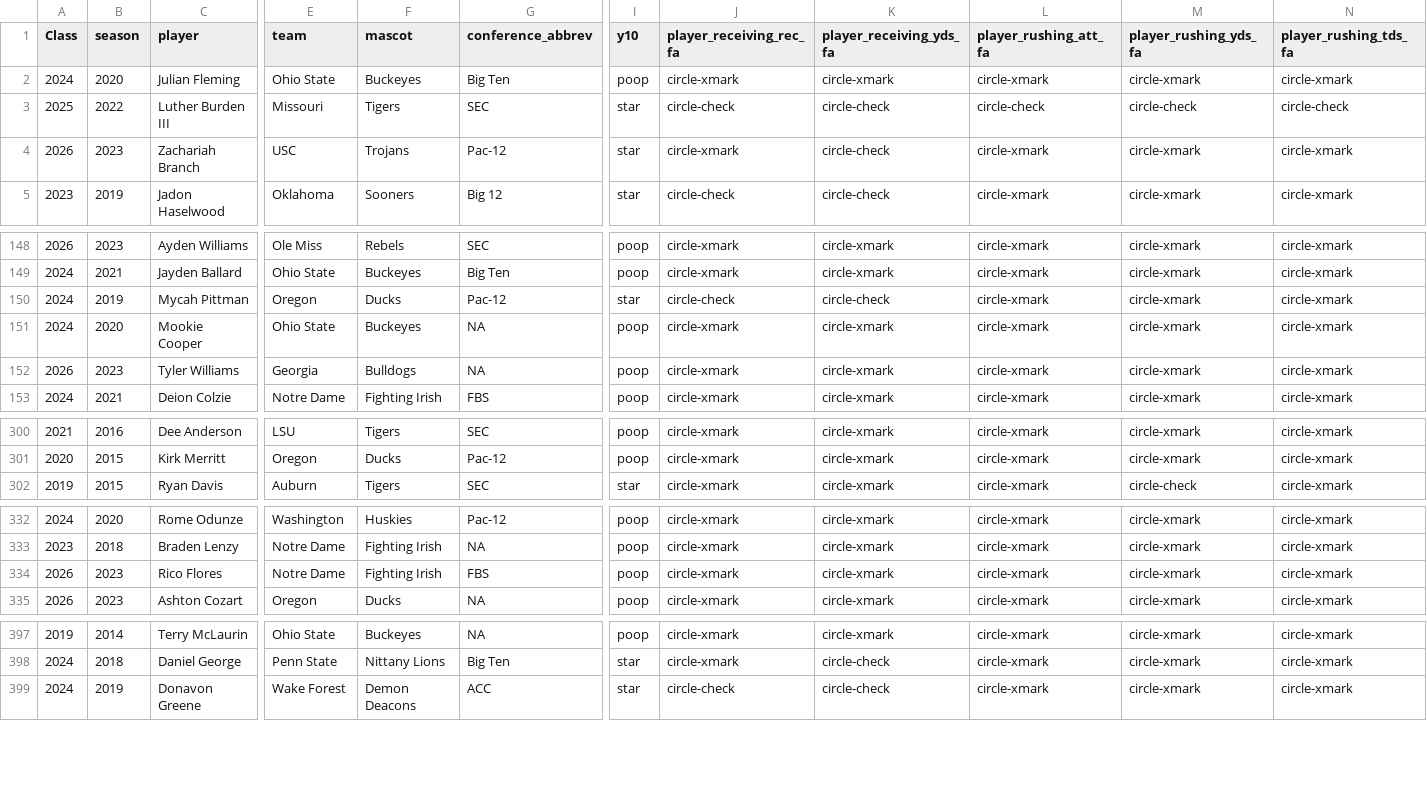
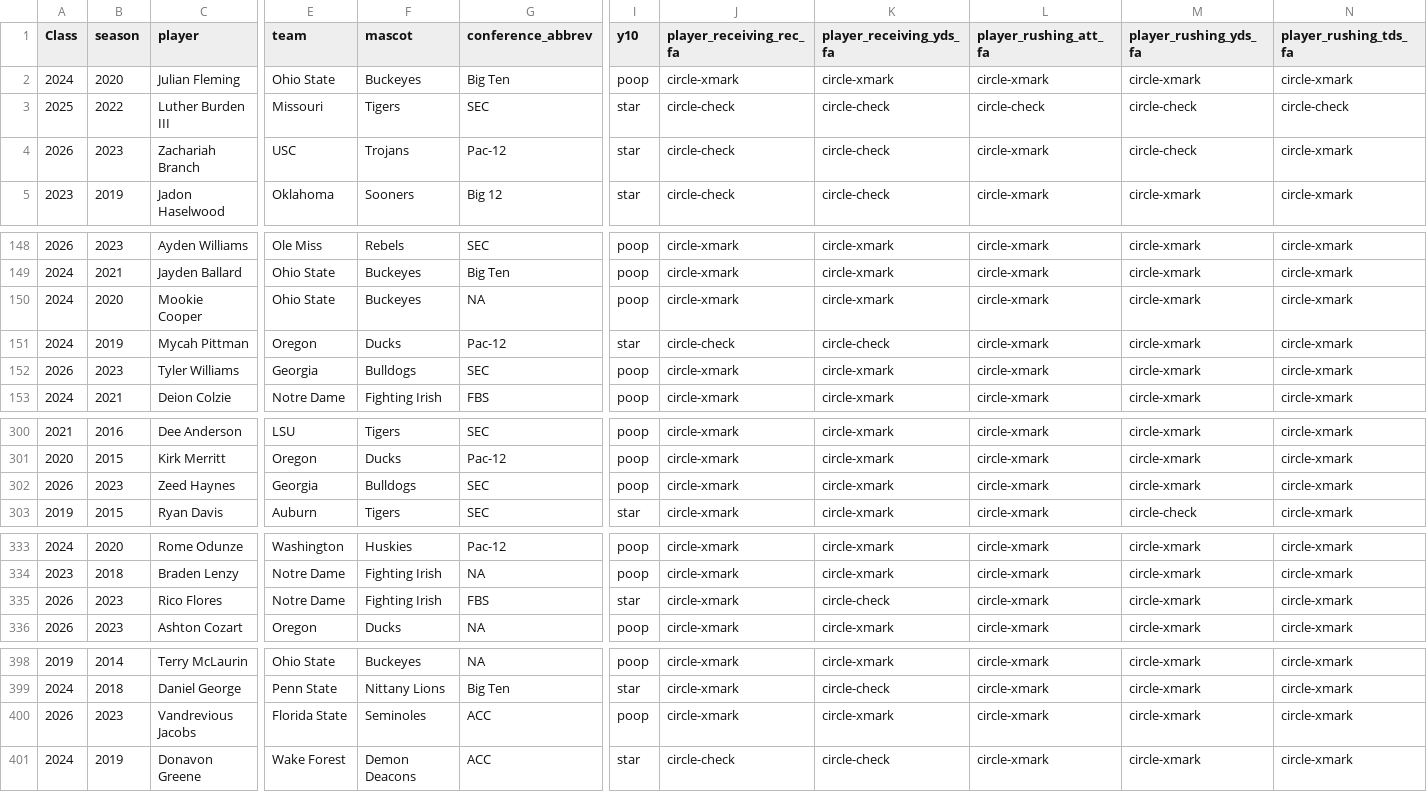
Before and after one commit to JerrickBackous/campus2canton-data, a CSV file: csv/year_1_zero_pass_fail.csv, drawn as a sheet; only a part is shown, gaps mark what is left out; addresses are those after the commit; rows hold the shown columns only; the diff covers the shown part only; the diff names each change by its address in the sheet, - before the commit and + after, or states it on an @@ line.

Commit message:
Update from https://github.com/JerrickBackous/college_data_updateR/commit/b8f9f507e0b3a7243d71989bbc57a91815e6b0ad

```diff
--- a/csv/year_1_zero_pass_fail.csv
+++ b/csv/year_1_zero_pass_fail.csv
-J4 (player_receiving_rec_fa): circle-xmark
+J4 (player_receiving_rec_fa): circle-check
-M4 (player_rushing_yds_fa): circle-xmark
+M4 (player_rushing_yds_fa): circle-check
@@ row 151 moved to row 150: 2024 @@
-G152 (conference_abbrev): NA
+G152 (conference_abbrev): SEC
+row 302: 2026 | 2023 | Zeed Haynes | Georgia | Bulldogs | SEC | poop | circle-xmark | circle-xmark | circle-xmark | circle-xmark | circle-xmark
-I335 (y10): poop
+I335 (y10): star
-K335 (player_receiving_yds_fa): circle-xmark
+K335 (player_receiving_yds_fa): circle-check
+row 400: 2026 | 2023 | Vandrevious Jacobs | Florida State | Seminoles | ACC | poop | circle-xmark | circle-xmark | circle-xmark | circle-xmark | circle-xmark
```
Also changed, not shown: 1 edited cell elsewhere in this file, 12 other files.
